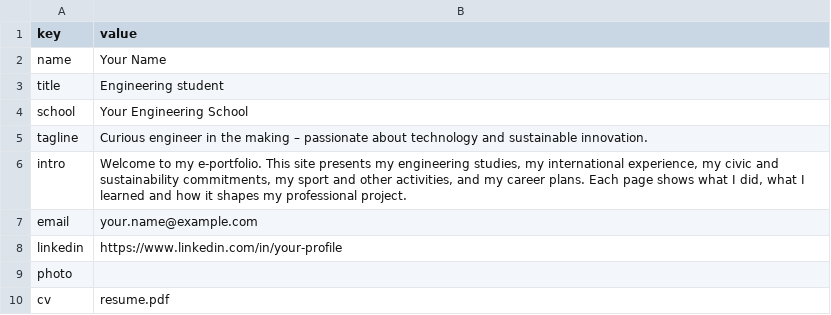
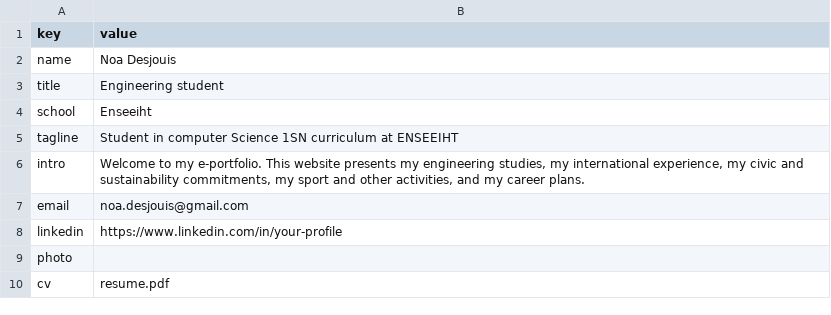
Before and after one commit to noa-desjouis/e-portfolio, a CSV file: profile.csv, drawn as a sheet.

```diff
--- a/profile.csv
+++ b/profile.csv
@@ -1,8 +1,8 @@
 key,value
-name,Your Name
+name,Noa Desjouis
 title,Engineering student
-school,Your Engineering School
-tagline,Curious engineer in the making – passionate about technology and sustainable innovation.
-intro,"Welcome to my e-portfolio. This site presents my engineering studies, my international experience, my civic and sustainability commitments, my sport and other activities, and my career plans. Each page shows what I did, what I learned and how it shapes my professional project."
-email,your.name@example.com
+school, Enseeiht
+tagline, Student in computer Science 1SN curriculum at ENSEEIHT
+intro,"Welcome to my e-portfolio. This website presents my engineering studies, my international experience, my civic and sustainability commitments, my sport and other activities, and my career plans."
+email,noa.desjouis@gmail.com
 linkedin,https://www.linkedin.com/in/your-profile
```
Also changed, not shown: courses.csv, 3 other files.
